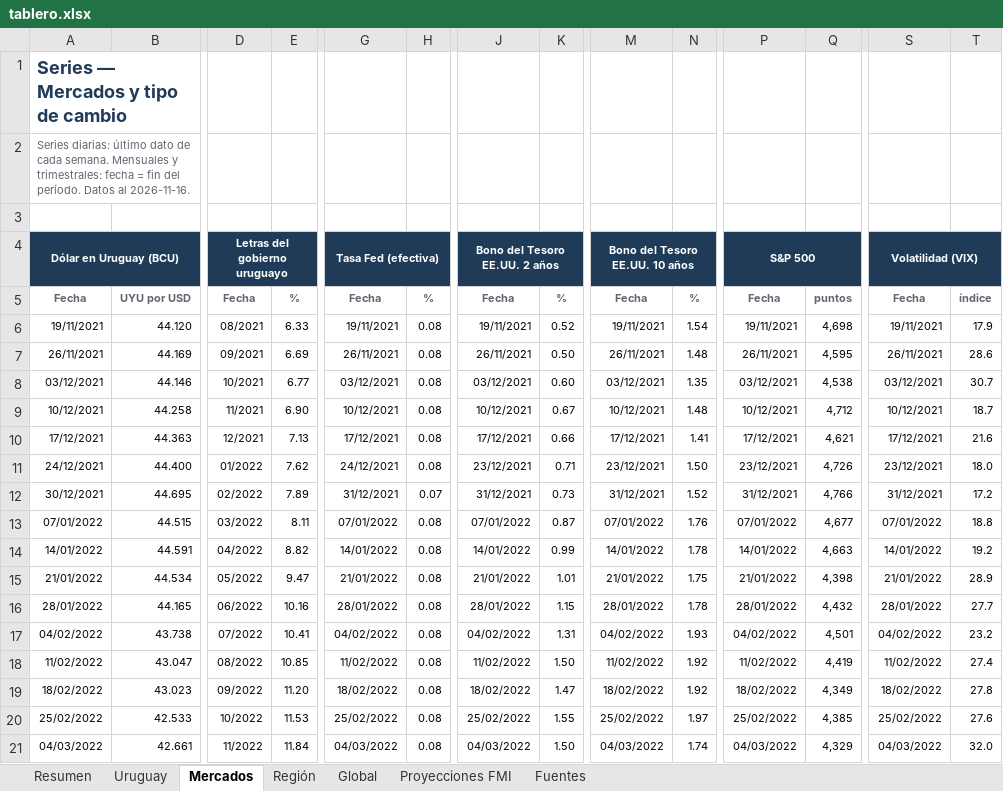
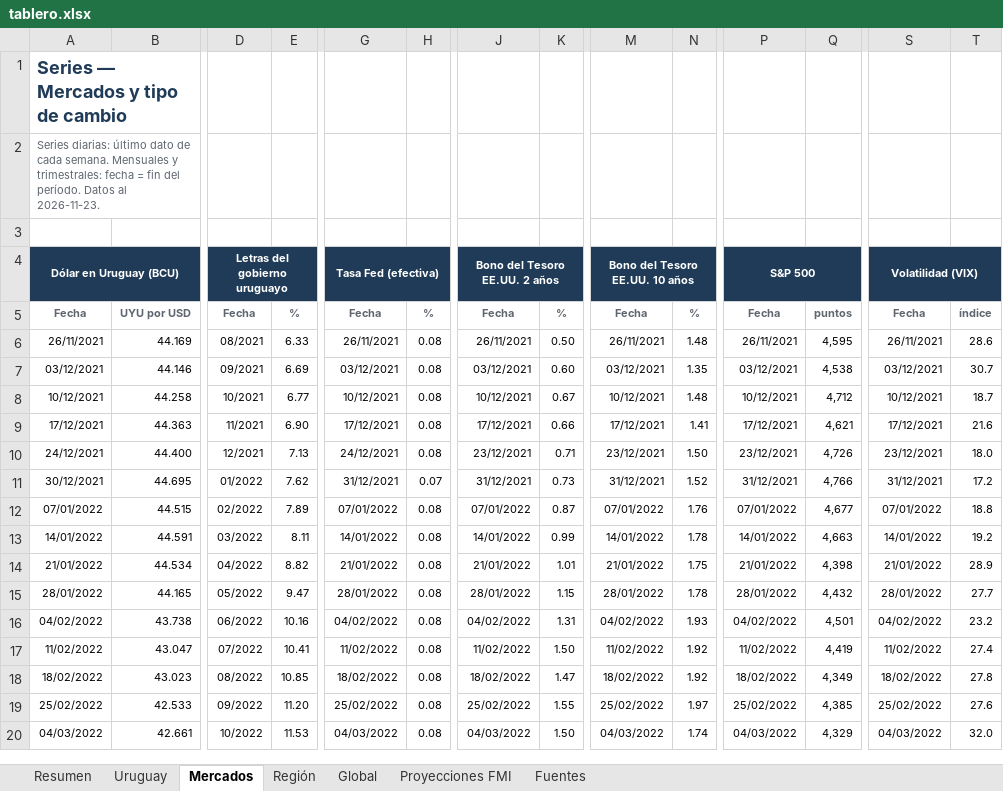
Before and after one commit to Diazdibona-collab/economista, an Excel workbook: monitor/tablero.xlsx, sheet Mercados, drawn as a sheet; only a part is shown, gaps mark what is left out; values as stored, in another font and other column widths than the file's, no borders; removed rows and columns are numbered as before the commit, all else as after; rows hold the shown columns only; the diff covers the shown part only; the diff names each change by its address in the sheet, - before the commit and + after, or states it on an @@ line.

```diff
--- a/monitor/tablero.xlsx (sheet Mercados)
+++ b/monitor/tablero.xlsx (sheet Mercados)
-A2: …Datos al 2026-11-16.
+A2: …Datos al 2026-11-23.
-row 6: 19/11/2021 | 44.120 | 08/2021 | 6.33 | 19/11/2021 | 0.08 | 19/11/2021 | 0.52 | 19/11/2021 | 1.54 | 19/11/2021 | 4,698 | 19/11/2021 | 17.9
-D6: 09/2021
+D6: 08/2021
-E6: 6.69
+E6: 6.33
-D7: 10/2021
+D7: 09/2021
-E7: 6.77
+E7: 6.69
-D8: 11/2021
+D8: 10/2021
-E8: 6.90
+E8: 6.77
-D9: 12/2021
+D9: 11/2021
-E9: 7.13
+E9: 6.90
-D10: 01/2022
+D10: 12/2021
-E10: 7.62
+E10: 7.13
-D11: 02/2022
+D11: 01/2022
-E11: 7.89
+E11: 7.62
-D12: 03/2022
+D12: 02/2022
-E12: 8.11
+E12: 7.89
-D13: 04/2022
+D13: 03/2022
-E13: 8.82
+E13: 8.11
-D14: 05/2022
+D14: 04/2022
-E14: 9.47
+E14: 8.82
-D15: 06/2022
+D15: 05/2022
-E15: 10.16
+E15: 9.47
-D16: 07/2022
+D16: 06/2022
-E16: 10.41
+E16: 10.16
-D17: 08/2022
+D17: 07/2022
-E17: 10.85
+E17: 10.41
-D18: 09/2022
+D18: 08/2022
-E18: 11.20
+E18: 10.85
-D19: 10/2022
+D19: 09/2022
-E19: 11.53
+E19: 11.20
-D20: 11/2022
+D20: 10/2022
-E20: 11.84
+E20: 11.53
```
Also changed, not shown: 2 added rows and 101 edited cells elsewhere in this sheet, sheet Región, sheet Global, sheet Uruguay, sheet Fuentes, sheet Resumen, 1 other file.
